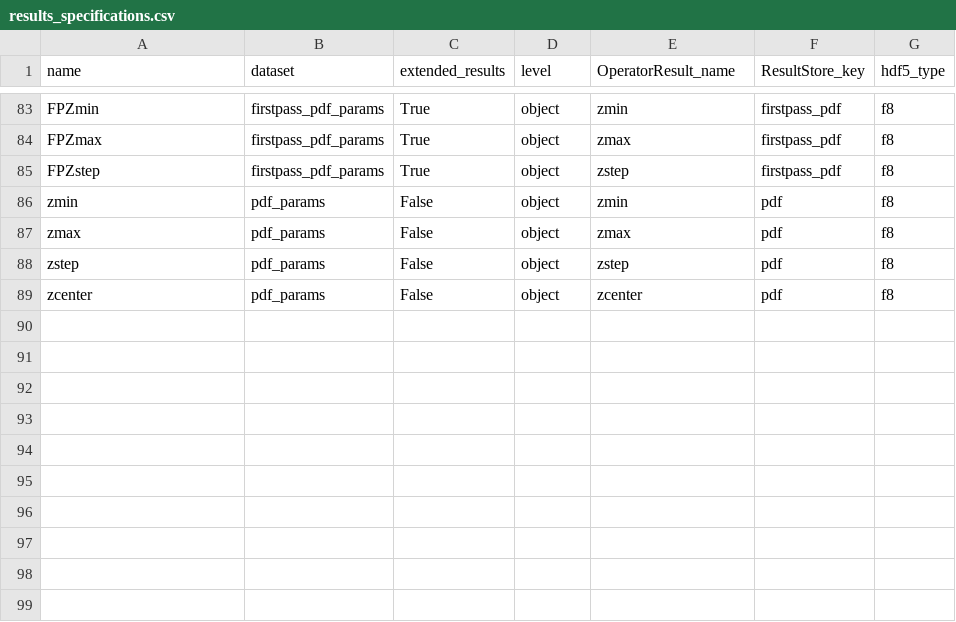
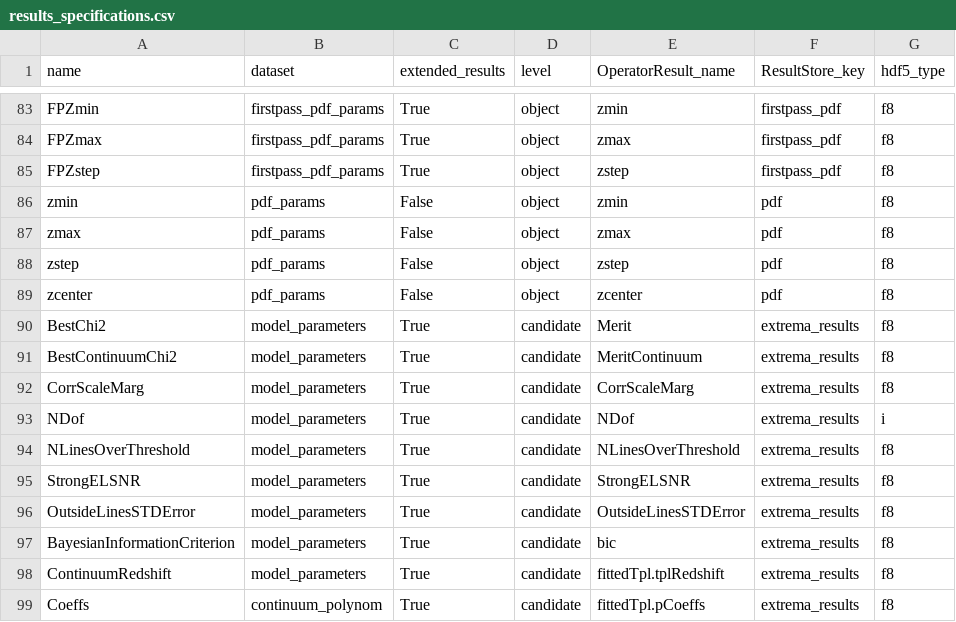
Before and after one commit to Subaru-PFS/drp_1d, a CSV file: pylibamazed/auxdir/pylibamazed/results_specifications.csv, drawn as a sheet; only a part is shown, gaps mark what is left out; the diff names each change by its address in the sheet, - before the commit and + after, or states it on an @@ line.

Commit message:
Add extended results for linemodel results

```diff
--- a/pylibamazed/auxdir/pylibamazed/results_specifications.csv
+++ b/pylibamazed/auxdir/pylibamazed/results_specifications.csv
+row 90: BestChi2 | model_parameters | True | candidate | Merit | extrema_results | f8
+row 91: BestContinuumChi2 | model_parameters | True | candidate | MeritContinuum | extrema_results | f8
+row 92: CorrScaleMarg | model_parameters | True | candidate | CorrScaleMarg | extrema_results | f8
+row 93: NDof | model_parameters | True | candidate | NDof | extrema_results | i
+row 94: NLinesOverThreshold | model_parameters | True | candidate | NLinesOverThreshold | extrema_results | f8
+row 95: StrongELSNR | model_parameters | True | candidate | StrongELSNR | extrema_results | f8
+row 96: OutsideLinesSTDError | model_parameters | True | candidate | OutsideLinesSTDError | extrema_results | f8
+row 97: BayesianInformationCriterion | model_parameters | True | candidate | bic | extrema_results | f8
+row 98: ContinuumRedshift | model_parameters | True | candidate | fittedTpl.tplRedshift | extrema_results | f8
+row 99: Coeffs | continuum_polynom | True | candidate | fittedTpl.pCoeffs | extrema_results | f8
```
Also changed, not shown: 2 other files.
